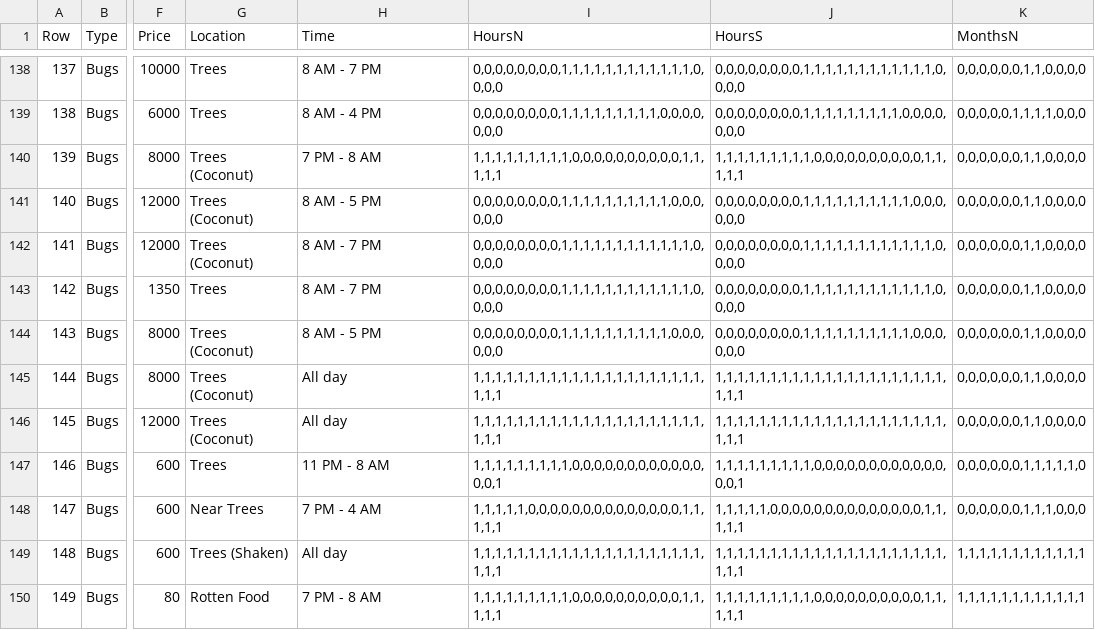
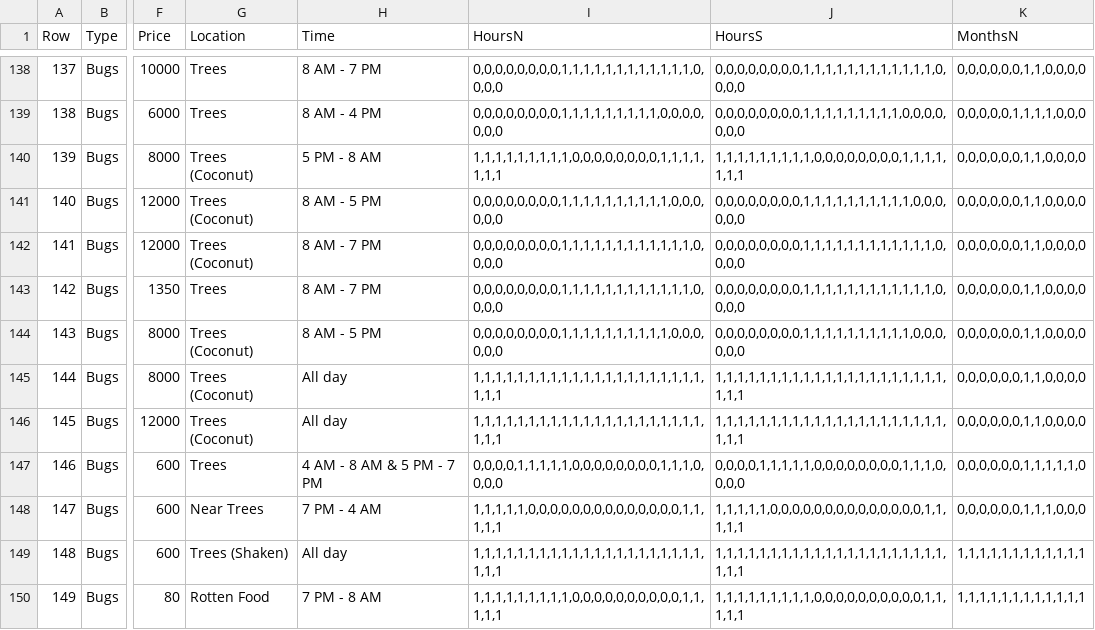
Before and after one commit to ShayDwight/ACNH-Tracker, a CSV file: src/fish.csv, drawn as a sheet; only a part is shown, gaps mark what is left out; the diff names each change by its address in the sheet, - before the commit and + after, or states it on an @@ line.

Commit message:
Add files via upload

```diff
--- a/src/fish.csv
+++ b/src/fish.csv
-H140 (Time): 7 PM - 8 AM
+H140 (Time): 5 PM - 8 AM
-I140 (HoursN): 1,1,1,1,1,1,1,1,1,0,0,0,0,0,0,0,0,0,0,1,1,1,1,1
+I140 (HoursN): 1,1,1,1,1,1,1,1,1,0,0,0,0,0,0,0,0,1,1,1,1,1,1,1
-J140 (HoursS): 1,1,1,1,1,1,1,1,1,0,0,0,0,0,0,0,0,0,0,1,1,1,1,1
+J140 (HoursS): 1,1,1,1,1,1,1,1,1,0,0,0,0,0,0,0,0,1,1,1,1,1,1,1
-H147 (Time): 11 PM - 8 AM
+H147 (Time): 4 AM - 8 AM & 5 PM - 7 PM
-I147 (HoursN): 1,1,1,1,1,1,1,1,1,0,0,0,0,0,0,0,0,0,0,0,0,0,0,1
+I147 (HoursN): 0,0,0,0,1,1,1,1,1,0,0,0,0,0,0,0,0,1,1,1,0,0,0,0
-J147 (HoursS): 1,1,1,1,1,1,1,1,1,0,0,0,0,0,0,0,0,0,0,0,0,0,0,1
+J147 (HoursS): 0,0,0,0,1,1,1,1,1,0,0,0,0,0,0,0,0,1,1,1,0,0,0,0
```
